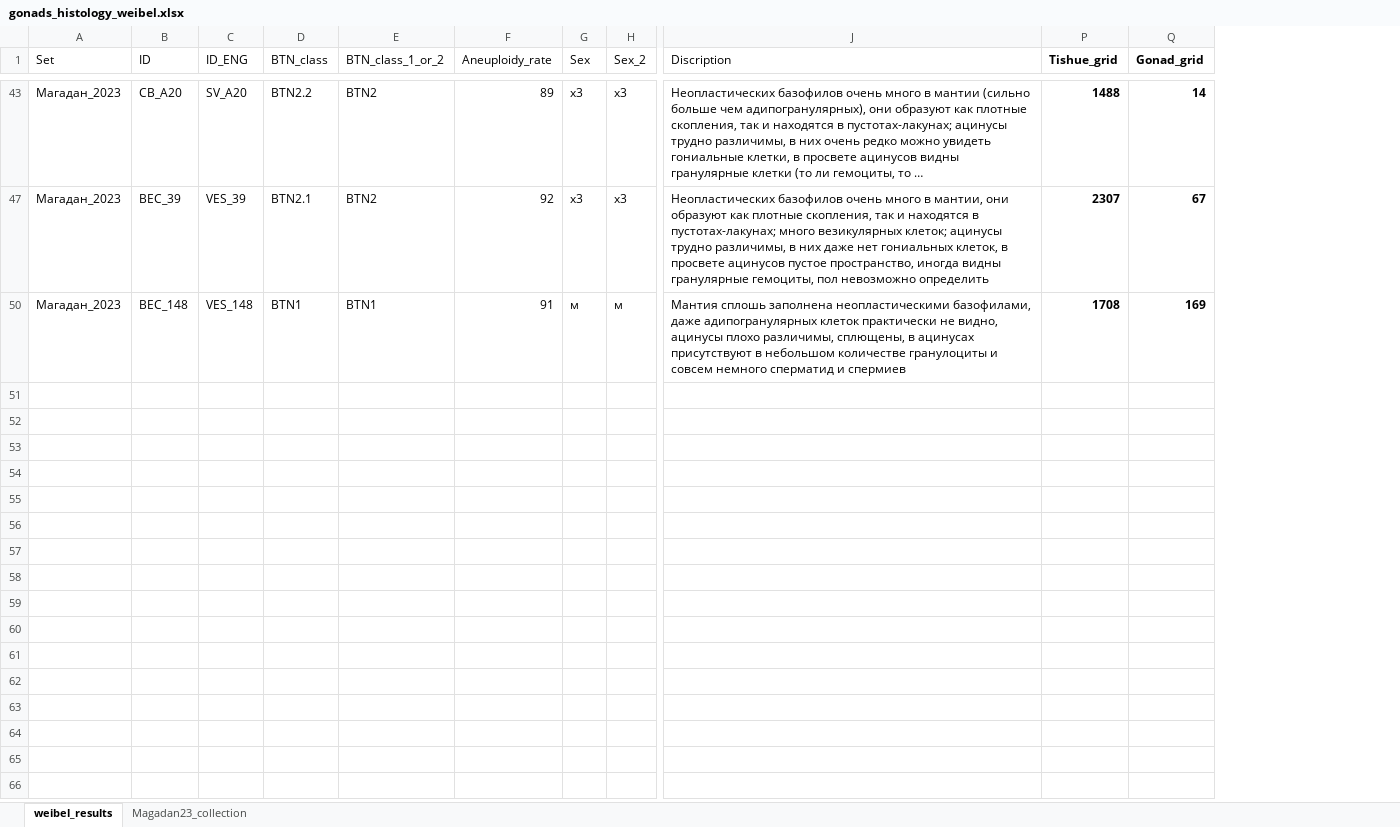
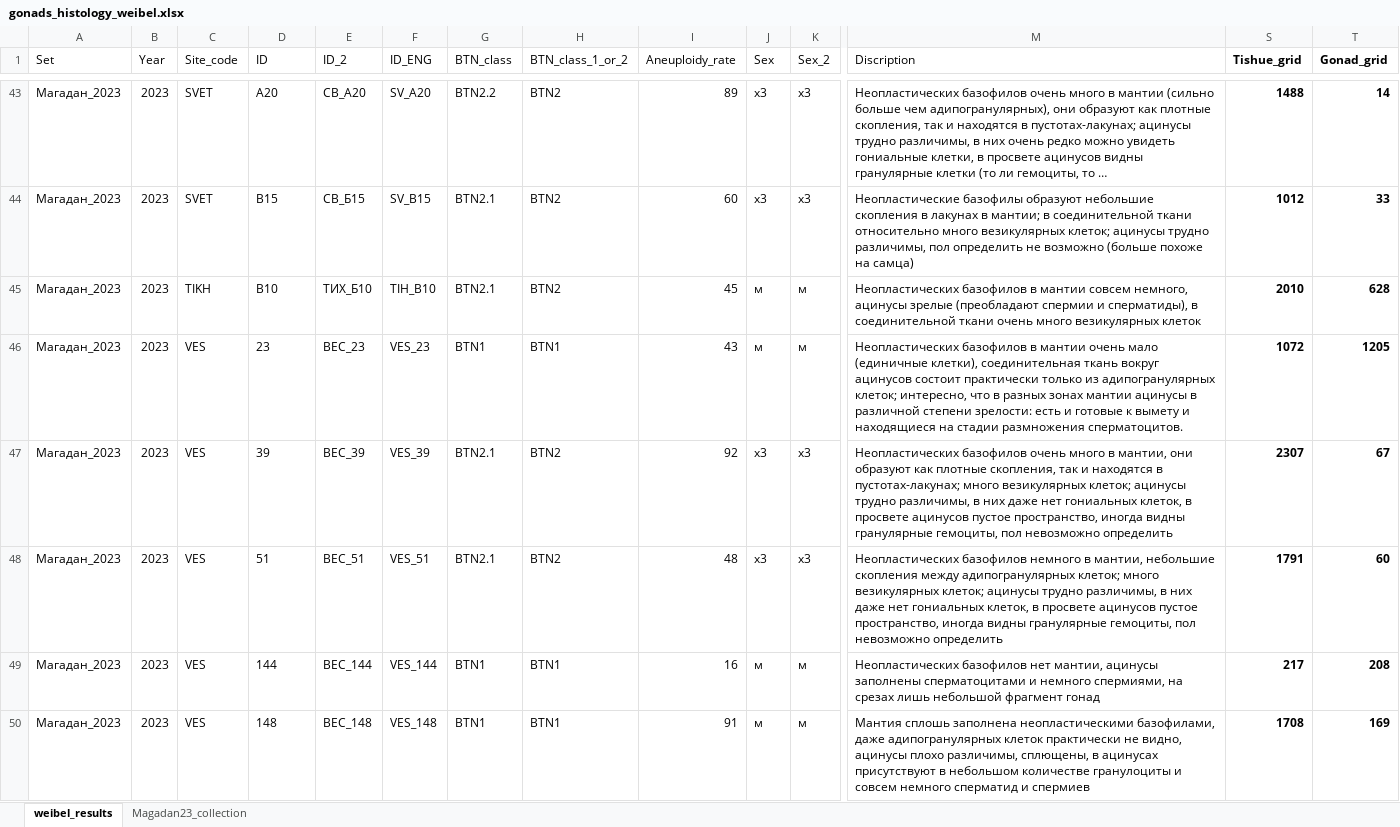
Before and after one commit to polydora/Articles_in_progress, an Excel workbook: Mussel_Cancer/Mussel_cancer_Magadan_New_Analysis_2025/R_calc_BTN_strategies_2025/Data/gonads_histology_weibel.xlsx, sheet weibel_results, drawn as a sheet; only a part is shown, gaps mark what is left out; long unchanged cells end in …; values as stored, in another font and other column widths than the file's, no borders; conditional formats not drawn; addresses are those after the commit; rows hold the shown columns only; the diff covers the shown part only; the diff names each change by its address in the sheet, - before the commit and + after, or states it on an @@ line.

```diff
--- a/Mussel_Cancer/Mussel_cancer_Magadan_New_Analysis_2025/R_calc_BTN_strategies_2025/Data/gonads_histology_weibel.xlsx (sheet weibel_results)
+++ b/Mussel_Cancer/Mussel_cancer_Magadan_New_Analysis_2025/R_calc_BTN_strategies_2025/Data/gonads_histology_weibel.xlsx (sheet weibel_results)
+column B (Year), row 43: 2023; row 47: 2023; row 50: 2023
+column C (Site_code), row 43: SVET; row 47: VES; row 50: VES
+column E (ID_2), row 43: СВ_А20; row 47: ВЕС_39; row 50: ВЕС_148
-D43 (ID): СВ_А20
+D43 (ID): A20
+row 44: Магадан_2023 | 2023 | SVET | B15 | СВ_Б15 | SV_B15 | BTN2.1 | BTN2 | 60 | x3 | x3 | Неопластические базофилы образуют небольшие скопления в лакунах в мантии; в соединительной ткани относительно много везикулярных клеток; ацинусы трудно различимы, пол определить не возможно (больше похоже на самца) | 1012 | 33
+row 45: Магадан_2023 | 2023 | TIKH | B10 | ТИХ_Б10 | TIH_B10 | BTN2.1 | BTN2 | 45 | м | м | Неопластических базофилов в мантии совсем немного, ацинусы зрелые (преобладают спермии и сперматиды), в соединительной ткани очень много везикулярных клеток | 2010 | 628
+row 46: Магадан_2023 | 2023 | VES | 23 | ВЕС_23 | VES_23 | BTN1 | BTN1 | 43 | м | м | Неопластических базофилов в мантии очень мало (единичные клетки), соединительная ткань вокруг ацинусов состоит практически только из адипогранулярных клеток; интересно, что в разных зонах мантии ацинусы в различной степени зрелости: есть и готовые к вымету и находящиеся на стадии размножения сперматоцитов. | 1072 | 1205
-D47 (ID): ВЕС_39
+D47 (ID): 39
+row 48: Магадан_2023 | 2023 | VES | 51 | ВЕС_51 | VES_51 | BTN2.1 | BTN2 | 48 | x3 | x3 | Неопластических базофилов немного в мантии, небольшие скопления между адипогранулярных клеток; много везикулярных клеток; ацинусы трудно различимы, в них даже нет гониальных клеток, в просвете ацинусов пустое пространство, иногда видны гранулярные гемоциты, пол невозможно определить | 1791 | 60
+row 49: Магадан_2023 | 2023 | VES | 144 | ВЕС_144 | VES_144 | BTN1 | BTN1 | 16 | м | м | Неопластических базофилов нет мантии, ацинусы заполнены сперматоцитами и немного спермиями, на срезах лишь небольшой фрагмент гонад | 217 | 208
-D50 (ID): ВЕС_148
+D50 (ID): 148
```
Also changed, not shown: 34 added rows and 7 edited cells elsewhere in this sheet, formulas that keep their value, Mussel_Cancer/Mussel_cancer_Magadan_New_Analysis_2025/R_calc_BTN_strategies_2025/Data/Magadan_2021_2023_ecology_cleaned.xlsx, Mussel_Cancer/Mussel_cancer_Magadan_New_Analysis_2025/R_calc_BTN_strategies_2025/Data/Mussel_growth_Magadan_2021_2023.xlsx, 46 other files.
